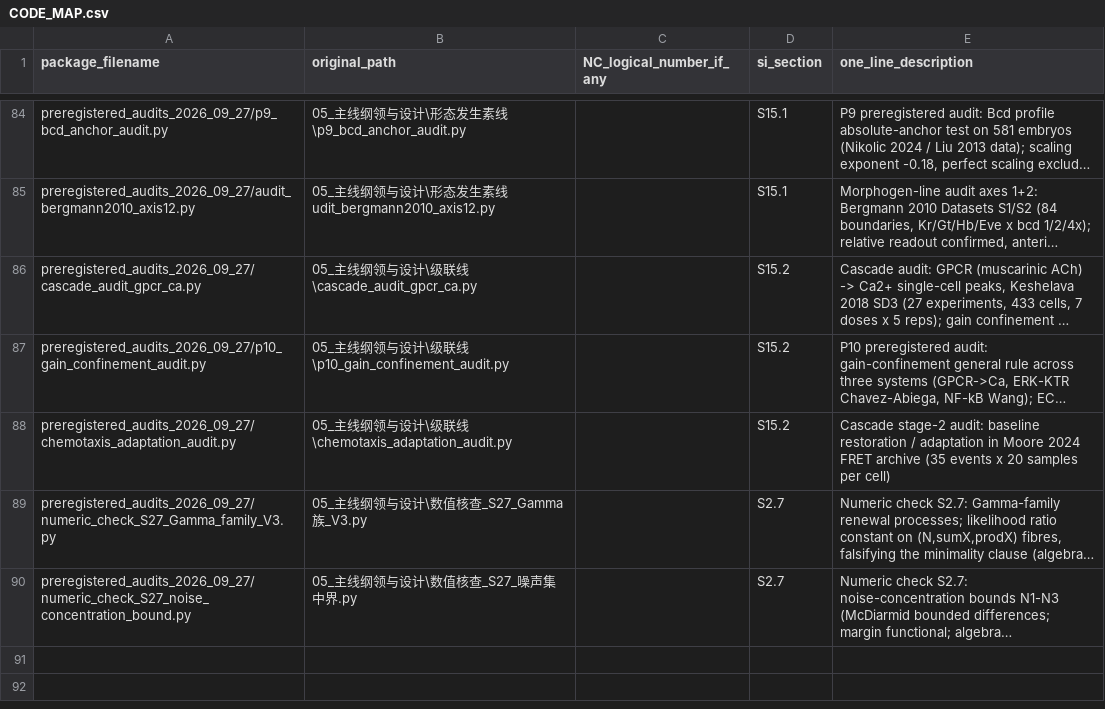
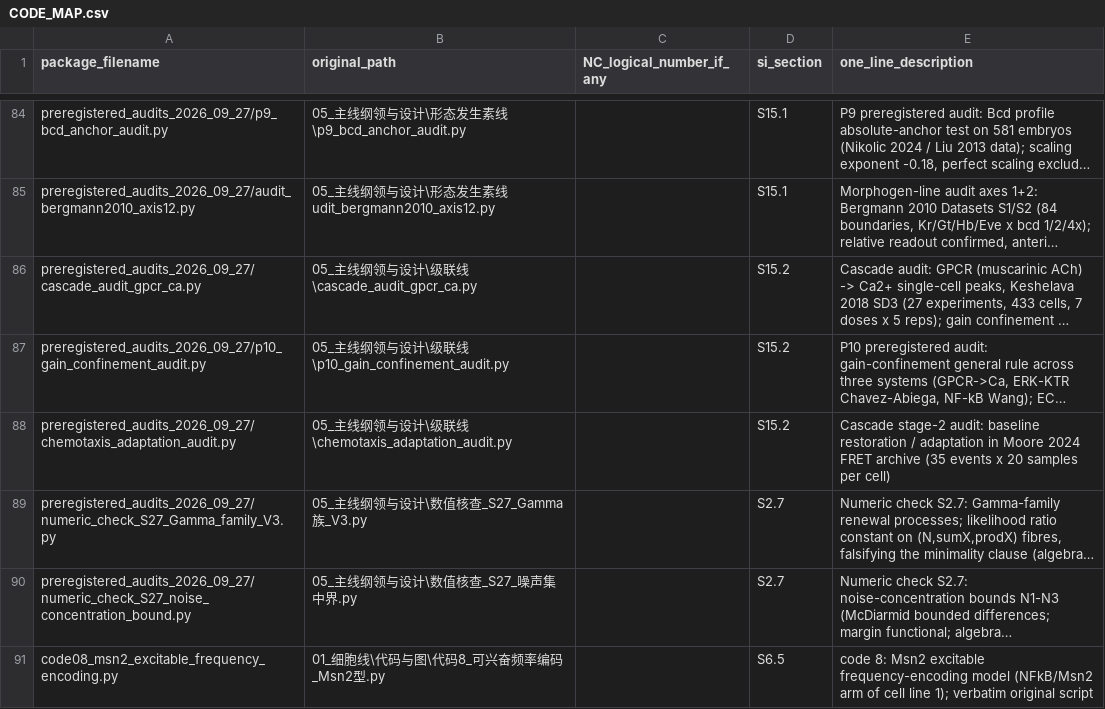
Before and after one commit to lihuanlz/cell-communication-audit, a CSV file: 04_code/CODE_MAP.csv, drawn as a sheet; only a part is shown, gaps mark what is left out; long unchanged cells end in …; the diff names each change by its address in the sheet, - before the commit and + after, or states it on an @@ line.

Commit message:
Citation-point audit: deposit Keshelava47b errata, atlas_audit tables, prior-art search logs, code 8; fix SI archive paths; drop unverifiable code-25 numeric citation

```diff
--- a/04_code/CODE_MAP.csv
+++ b/04_code/CODE_MAP.csv
+row 91: code08_msn2_excitable_frequency_encoding.py | 01_细胞线\代码与图\代码8_可兴奋频率编码_Msn2型.py |  | S6.5 | code 8: Msn2 excitable frequency-encoding model (NFkB/Msn2 arm of cell line 1); verbatim original script
```
Also changed, not shown: 32 other files.
